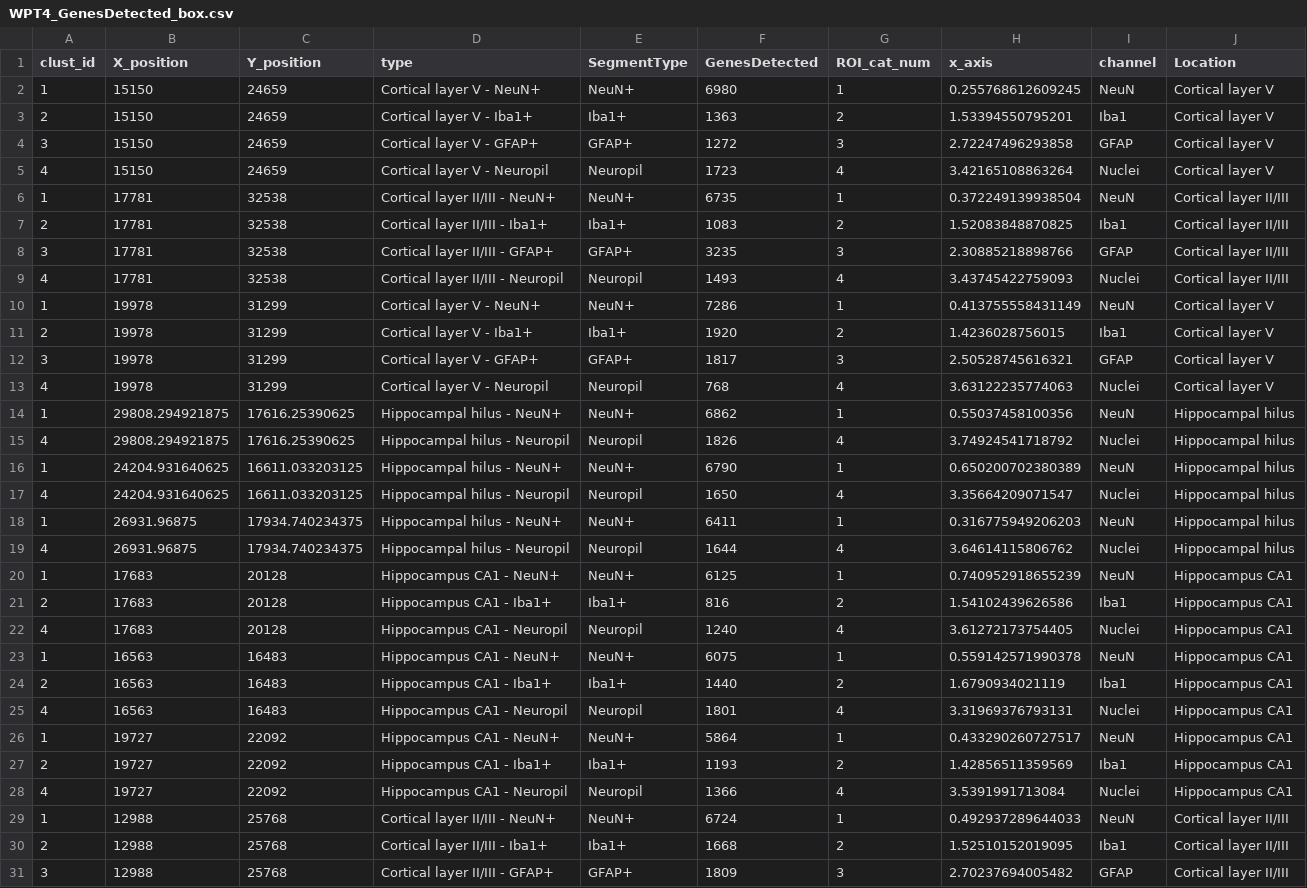
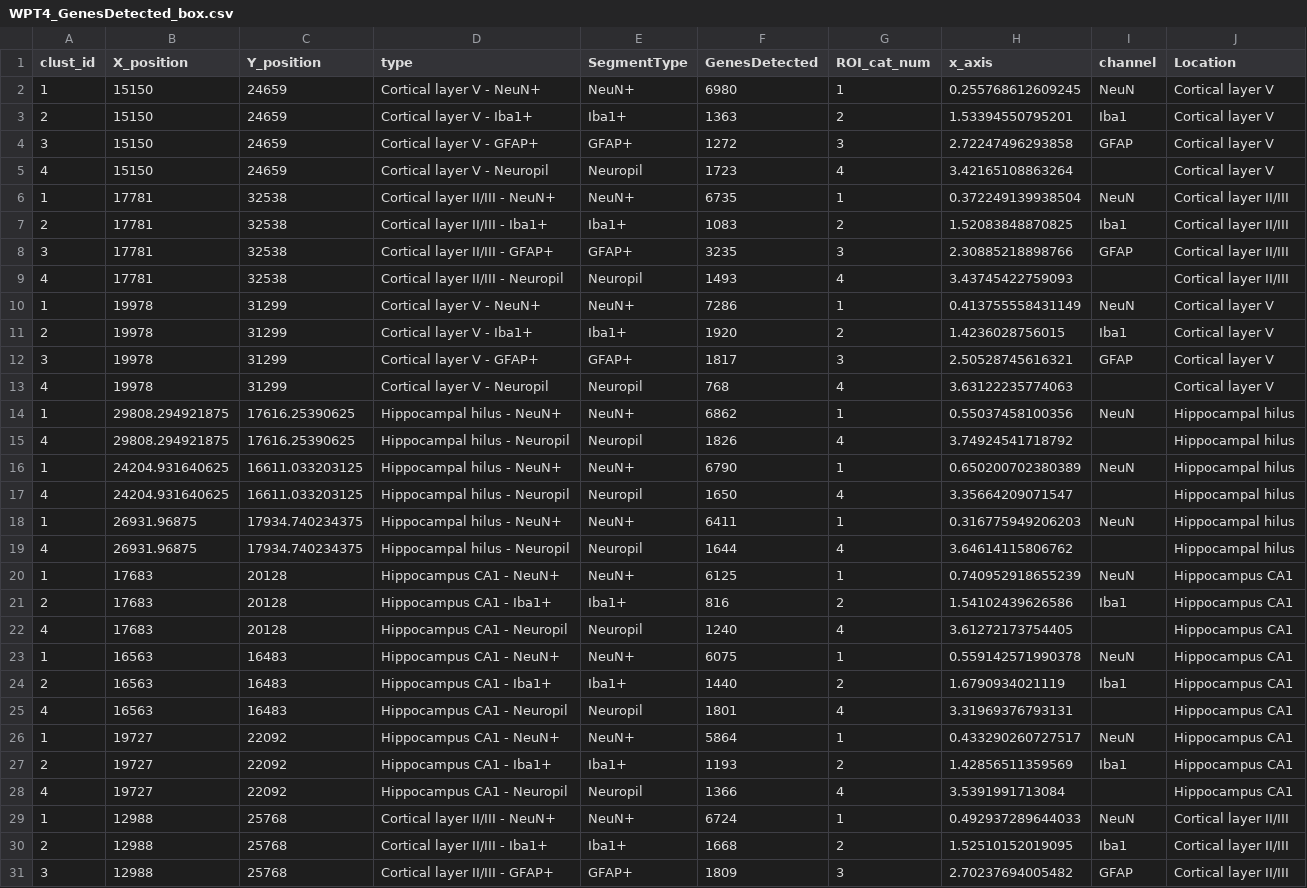
Before and after one commit to Nanostring-Biostats/humanBrain, a CSV file: data/WPT4_GenesDetected_box.csv, drawn as a sheet; only a part is shown; the diff covers the shown part only.

```diff
--- a/data/WPT4_GenesDetected_box.csv
+++ b/data/WPT4_GenesDetected_box.csv
@@ -4,3 +4,3 @@
 3,15150,24659,"Cortical layer V - GFAP+","GFAP+",1272,3,2.72247496293858,GFAP,Cortical layer V
-4,15150,24659,"Cortical layer V - Neuropil","Neuropil",1723,4,3.42165108863264,Nuclei,Cortical layer V
+4,15150,24659,"Cortical layer V - Neuropil","Neuropil",1723,4,3.42165108863264,,Cortical layer V
 1,17781,32538,"Cortical layer II/III - NeuN+","NeuN+",6735,1,0.372249139938504,NeuN,Cortical layer II/III
@@ -8,3 +8,3 @@
 3,17781,32538,"Cortical layer II/III - GFAP+","GFAP+",3235,3,2.30885218898766,GFAP,Cortical layer II/III
-4,17781,32538,"Cortical layer II/III - Neuropil","Neuropil",1493,4,3.43745422759093,Nuclei,Cortical layer II/III
+4,17781,32538,"Cortical layer II/III - Neuropil","Neuropil",1493,4,3.43745422759093,,Cortical layer II/III
 1,19978,31299,"Cortical layer V - NeuN+","NeuN+",7286,1,0.413755558431149,NeuN,Cortical layer V
@@ -12,18 +12,18 @@
 3,19978,31299,"Cortical layer V - GFAP+","GFAP+",1817,3,2.50528745616321,GFAP,Cortical layer V
-4,19978,31299,"Cortical layer V - Neuropil","Neuropil",768,4,3.63122235774063,Nuclei,Cortical layer V
+4,19978,31299,"Cortical layer V - Neuropil","Neuropil",768,4,3.63122235774063,,Cortical layer V
 1,29808.294921875,17616.25390625,"Hippocampal hilus - NeuN+","NeuN+",6862,1,0.55037458100356,NeuN,Hippocampal hilus
-4,29808.294921875,17616.25390625,"Hippocampal hilus - Neuropil","Neuropil",1826,4,3.74924541718792,Nuclei,Hippocampal hilus
+4,29808.294921875,17616.25390625,"Hippocampal hilus - Neuropil","Neuropil",1826,4,3.74924541718792,,Hippocampal hilus
 1,24204.931640625,16611.033203125,"Hippocampal hilus - NeuN+","NeuN+",6790,1,0.650200702380389,NeuN,Hippocampal hilus
-4,24204.931640625,16611.033203125,"Hippocampal hilus - Neuropil","Neuropil",1650,4,3.35664209071547,Nuclei,Hippocampal hilus
+4,24204.931640625,16611.033203125,"Hippocampal hilus - Neuropil","Neuropil",1650,4,3.35664209071547,,Hippocampal hilus
 1,26931.96875,17934.740234375,"Hippocampal hilus - NeuN+","NeuN+",6411,1,0.316775949206203,NeuN,Hippocampal hilus
-4,26931.96875,17934.740234375,"Hippocampal hilus - Neuropil","Neuropil",1644,4,3.64614115806762,Nuclei,Hippocampal hilus
+4,26931.96875,17934.740234375,"Hippocampal hilus - Neuropil","Neuropil",1644,4,3.64614115806762,,Hippocampal hilus
 1,17683,20128,"Hippocampus CA1 - NeuN+","NeuN+",6125,1,0.740952918655239,NeuN,Hippocampus CA1
 2,17683,20128,"Hippocampus CA1 - Iba1+","Iba1+",816,2,1.54102439626586,Iba1,Hippocampus CA1
-4,17683,20128,"Hippocampus CA1 - Neuropil","Neuropil",1240,4,3.61272173754405,Nuclei,Hippocampus CA1
+4,17683,20128,"Hippocampus CA1 - Neuropil","Neuropil",1240,4,3.61272173754405,,Hippocampus CA1
 1,16563,16483,"Hippocampus CA1 - NeuN+","NeuN+",6075,1,0.559142571990378,NeuN,Hippocampus CA1
 2,16563,16483,"Hippocampus CA1 - Iba1+","Iba1+",1440,2,1.6790934021119,Iba1,Hippocampus CA1
-4,16563,16483,"Hippocampus CA1 - Neuropil","Neuropil",1801,4,3.31969376793131,Nuclei,Hippocampus CA1
+4,16563,16483,"Hippocampus CA1 - Neuropil","Neuropil",1801,4,3.31969376793131,,Hippocampus CA1
 1,19727,22092,"Hippocampus CA1 - NeuN+","NeuN+",5864,1,0.433290260727517,NeuN,Hippocampus CA1
 2,19727,22092,"Hippocampus CA1 - Iba1+","Iba1+",1193,2,1.42856511359569,Iba1,Hippocampus CA1
-4,19727,22092,"Hippocampus CA1 - Neuropil","Neuropil",1366,4,3.5391991713084,Nuclei,Hippocampus CA1
+4,19727,22092,"Hippocampus CA1 - Neuropil","Neuropil",1366,4,3.5391991713084,,Hippocampus CA1
 1,12988,25768,"Cortical layer II/III - NeuN+","NeuN+",6724,1,0.492937289644033,NeuN,Cortical layer II/III
```
Also changed, not shown: 3 edited cells elsewhere in this file, data/WPT10_GJA.csv, data/WPT11_CD74.csv, 3 other files.
